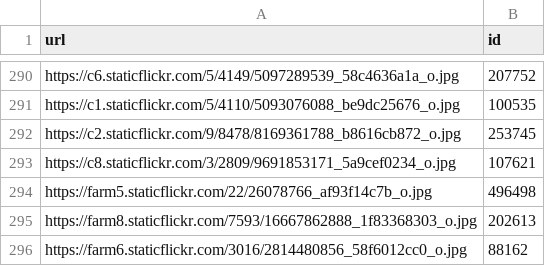
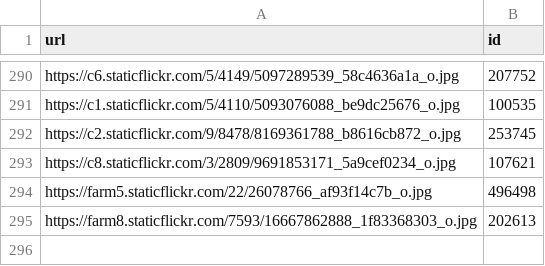
Before and after one commit to BastinFlorian/ImageRetrieval, a CSV file: data/input.csv, drawn as a sheet; only a part is shown, gaps mark what is left out.

```diff
--- a/data/input.csv
+++ b/data/input.csv
@@ -295,2 +295 @@ https://farm5.staticflickr.com/22/26078766_af93f14c7b_o.jpg,496498
 https://farm8.staticflickr.com/7593/16667862888_1f83368303_o.jpg,202613
-https://farm6.staticflickr.com/3016/2814480856_58f6012cc0_o.jpg,88162
```
Also changed, not shown: 1 other file.
